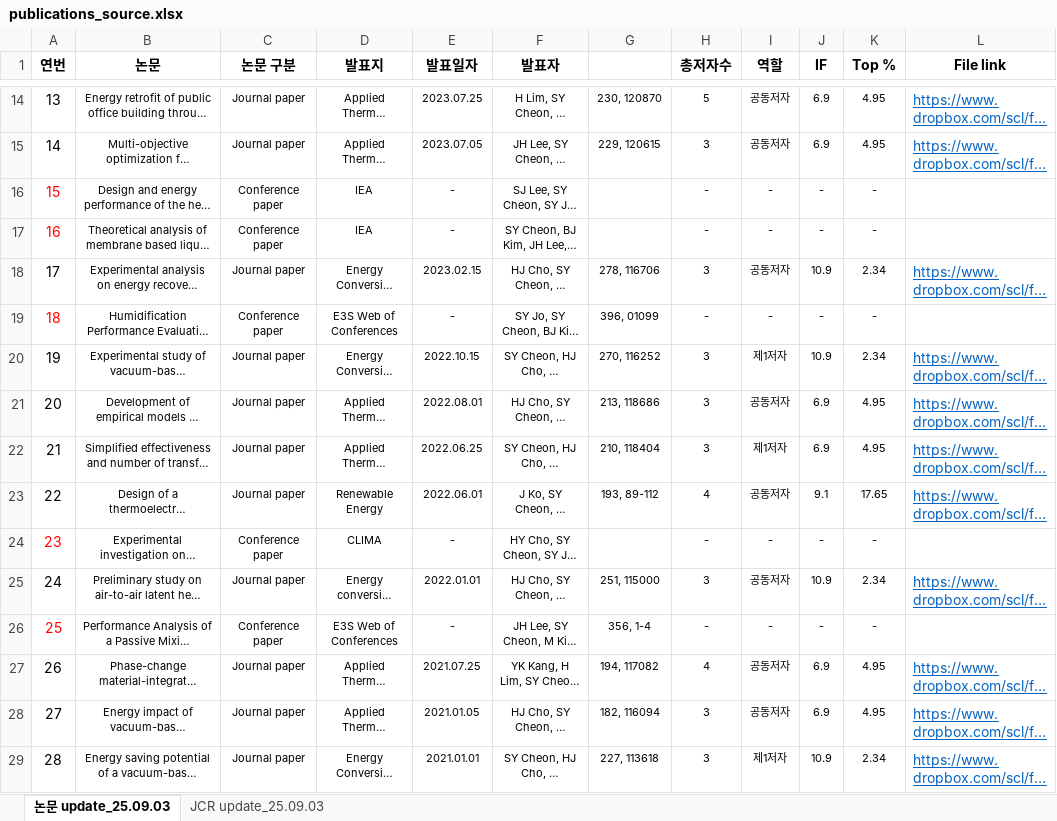
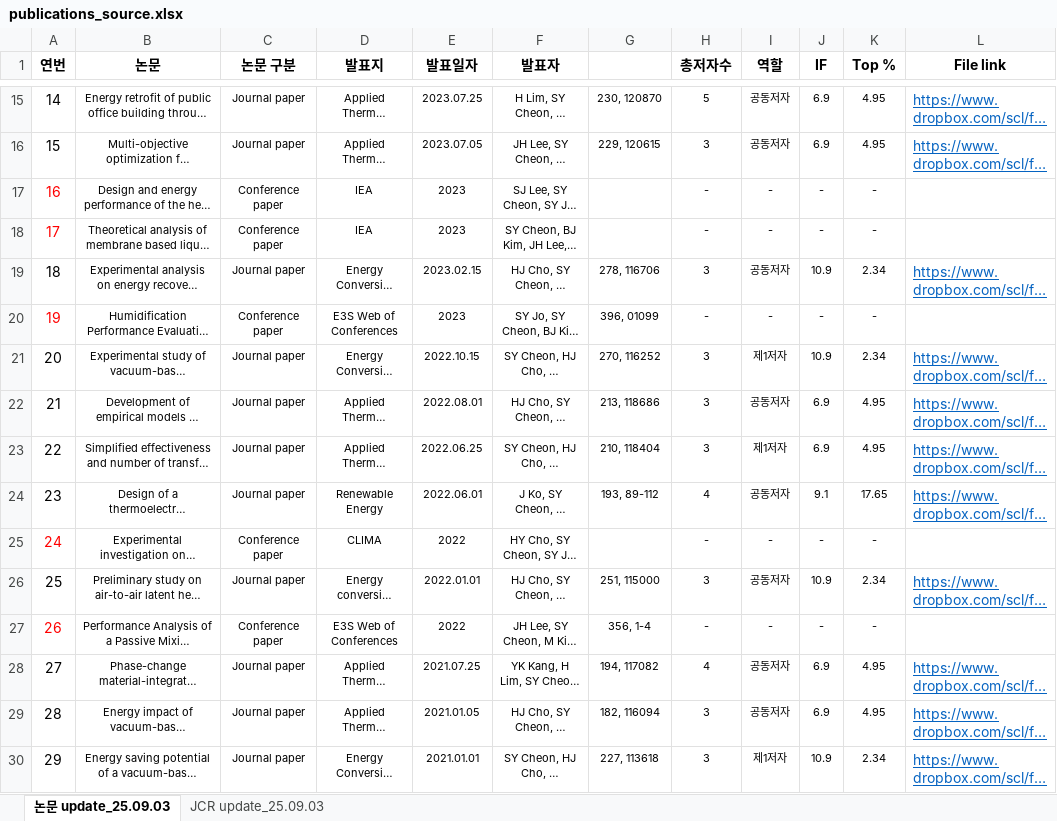
Before and after one commit to sycheon06-cell/SBSlab, an Excel workbook: data/publications_source.xlsx, sheet 논문 update_25.09.03, drawn as a sheet; only a part is shown, gaps mark what is left out; long unchanged cells end in …; values as stored, in another font and other column widths than the file's, no borders; addresses are those after the commit; the diff covers the shown part only; the diff names each change by its address in the sheet, - before the commit and + after, or states it on an @@ line.

```diff
--- a/data/publications_source.xlsx (sheet 논문 update_25.09.03)
+++ b/data/publications_source.xlsx (sheet 논문 update_25.09.03)
@@ column A (연번) renumbered between rows 5 and 45 @@
-E17:E18 (발표일자): -
+E17:E18 (발표일자): 2023
-E20 (발표일자): -
+E20 (발표일자): 2023
-E25 (발표일자): -
+E25 (발표일자): 2022
-E27 (발표일자): -
+E27 (발표일자): 2022
```
Also changed, not shown: 1 added row and 16 edited cells elsewhere in this sheet, formulas that keep their value, 2 other files.
